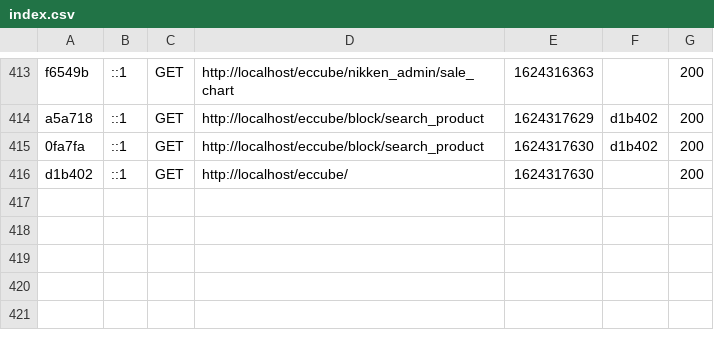
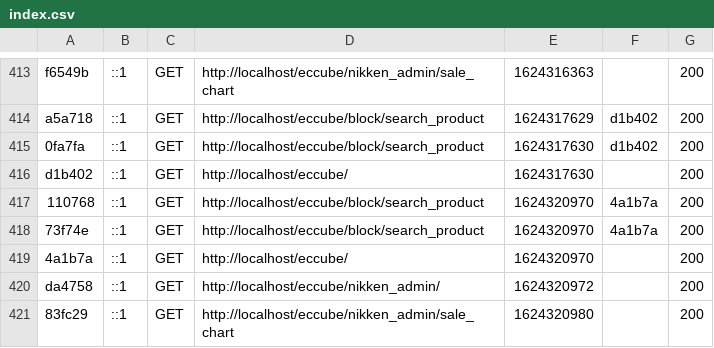
Before and after one commit to duyvd/eccube, a CSV file: var/cache/dev/profiler/index.csv, drawn as a sheet; only a part is shown, gaps mark what is left out; the diff names each change by its address in the sheet, - before the commit and + after, or states it on an @@ line.

```diff
--- a/var/cache/dev/profiler/index.csv
+++ b/var/cache/dev/profiler/index.csv
+row 417: 110768 | ::1 | GET | http://localhost/eccube/block/search_product | 1624320970 | 4a1b7a | 200
+row 418: 73f74e | ::1 | GET | http://localhost/eccube/block/search_product | 1624320970 | 4a1b7a | 200
+row 419: 4a1b7a | ::1 | GET | http://localhost/eccube/ | 1624320970 |  | 200
+row 420: da4758 | ::1 | GET | http://localhost/eccube/nikken_admin/ | 1624320972 |  | 200
+row 421: 83fc29 | ::1 | GET | http://localhost/eccube/nikken_admin/sale_chart | 1624320980 |  | 200
```
Also changed, not shown: 7 other files.
